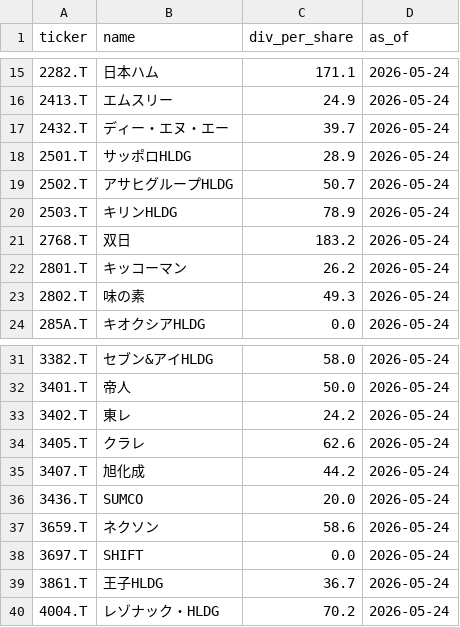
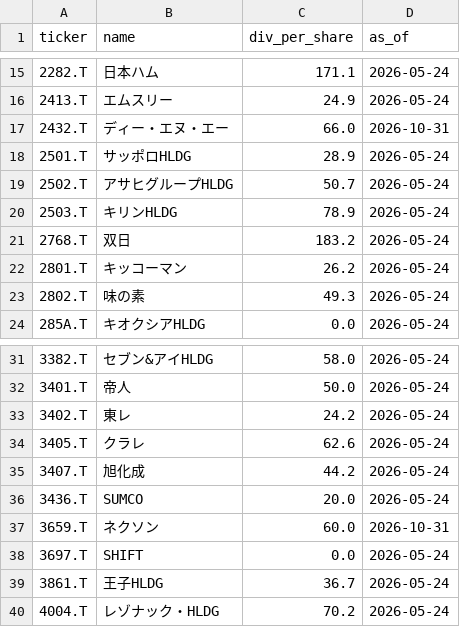
Before and after one commit to 091165/nikkei225-screener, a CSV file: jp_dividends.csv, drawn as a sheet; only a part is shown, gaps mark what is left out.

```diff
--- a/jp_dividends.csv
+++ b/jp_dividends.csv
@@ -16,3 +16,3 @@ ticker,name,div_per_share,as_of
 2413.T,エムスリー,24.9,2026-05-24
-2432.T,ディー・エヌ・エー,39.7,2026-05-24
+2432.T,ディー・エヌ・エー,66.0,2026-10-31
 2501.T,サッポロHLDG,28.9,2026-05-24
@@ -36,3 +36,3 @@ ticker,name,div_per_share,as_of
 3436.T,SUMCO,20.0,2026-05-24
-3659.T,ネクソン,58.6,2026-05-24
+3659.T,ネクソン,60.0,2026-10-31
 3697.T,SHIFT,0.0,2026-05-24
```
Also changed, not shown: us_dividends.csv.
